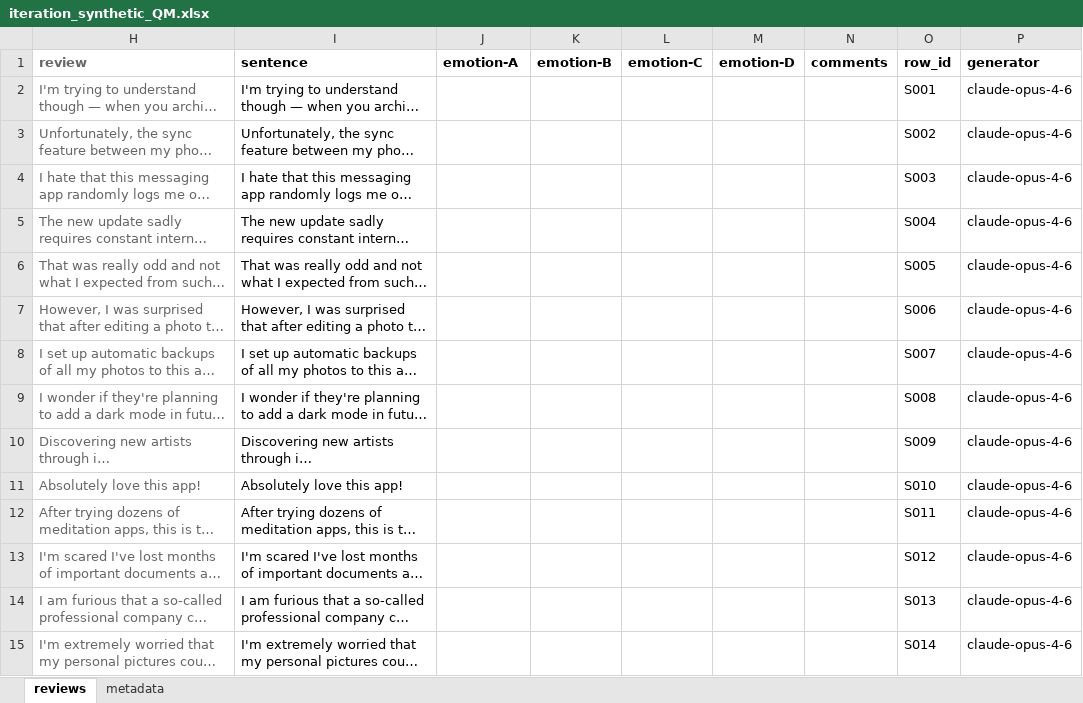
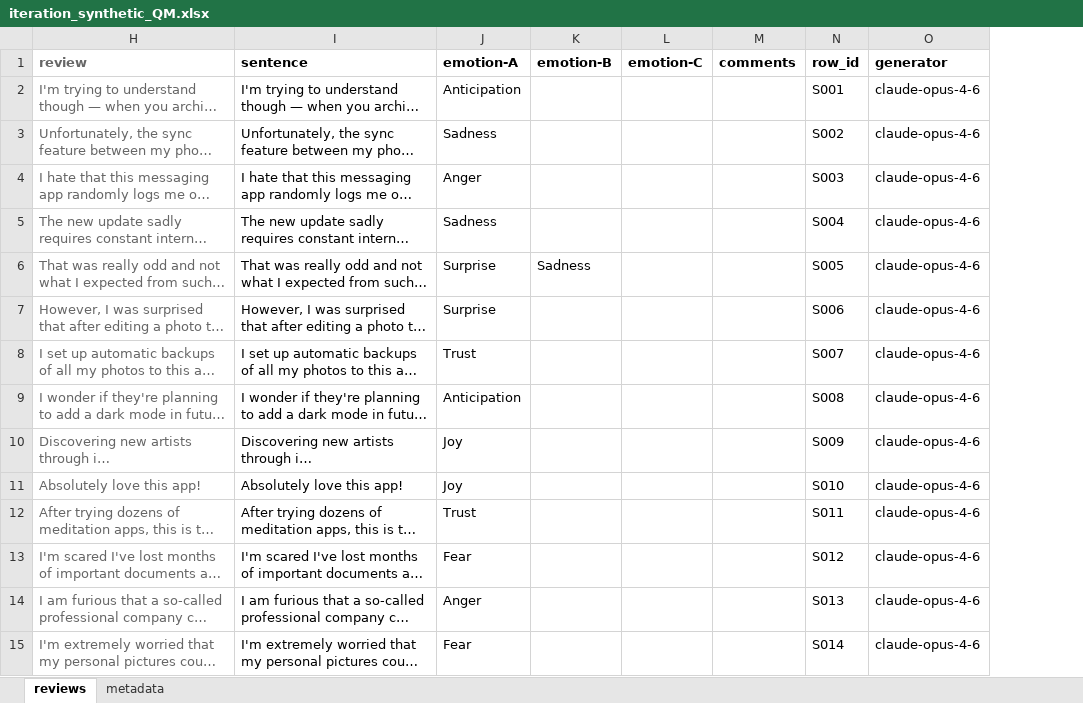
Before and after one commit to nlp4se/EmotionClassification, an Excel workbook: human_eval/synthetic_review_validation/iteration_synthetic_QM.xlsx, sheet reviews, drawn as a sheet; only a part is shown; long unchanged cells end in …; values as stored, in another font and other column widths than the file's, no borders; charts and pictures not drawn; the diff covers the shown part only; the diff names each change by its address in the sheet, - before the commit and + after, or states it on an @@ line.

```diff
--- a/human_eval/synthetic_review_validation/iteration_synthetic_QM.xlsx (sheet reviews)
+++ b/human_eval/synthetic_review_validation/iteration_synthetic_QM.xlsx (sheet reviews)
-column M (emotion-D), empty
-J2 (emotion-A): (empty)
+J2 (emotion-A): Anticipation
-J3 (emotion-A): (empty)
+J3 (emotion-A): Sadness
-J4 (emotion-A): (empty)
+J4 (emotion-A): Anger
-J5 (emotion-A): (empty)
+J5 (emotion-A): Sadness
-J6:J7 (emotion-A): (empty)
+J6:J7 (emotion-A): Surprise
-K6 (emotion-B): (empty)
+K6 (emotion-B): Sadness
-J8 (emotion-A): (empty)
+J8 (emotion-A): Trust
-J9 (emotion-A): (empty)
+J9 (emotion-A): Anticipation
-J10:J11 (emotion-A): (empty)
+J10:J11 (emotion-A): Joy
-J12 (emotion-A): (empty)
+J12 (emotion-A): Trust
-J13 (emotion-A): (empty)
+J13 (emotion-A): Fear
-J14 (emotion-A): (empty)
+J14 (emotion-A): Anger
-J15 (emotion-A): (empty)
+J15 (emotion-A): Fear
```
Also changed, not shown: 91 edited cells elsewhere in this sheet, sheet metadata, charts or pictures, human_eval/synthetic_review_validation/iteration_synthetic_CC.xlsx, human_eval/synthetic_review_validation/iteration_synthetic_MO.xlsx, 4 other files.
